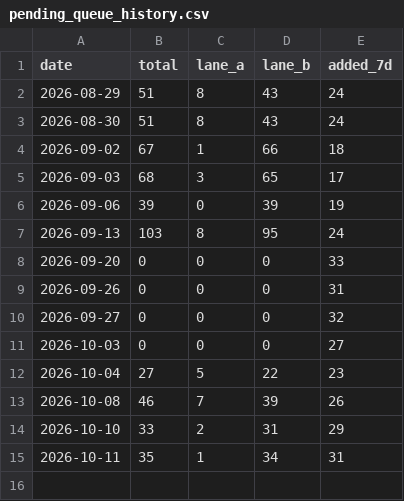
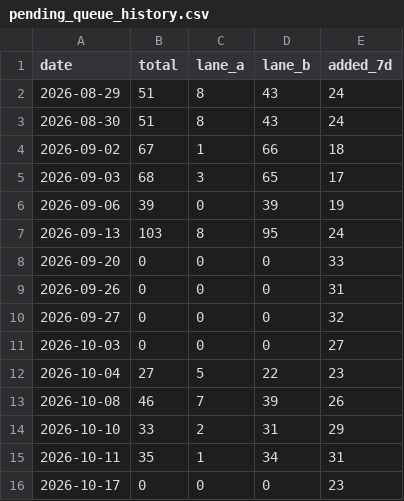
Before and after one commit to mandy82477/claude-news, a CSV file: data/pending_queue_history.csv, drawn as a sheet.

```diff
--- a/data/pending_queue_history.csv
+++ b/data/pending_queue_history.csv
@@ -15 +15,2 @@ date,total,lane_a,lane_b,added_7d
 2026-10-11,35,1,34,31
+2026-10-17,0,0,0,23
```
Also changed, not shown: 53 other files.
